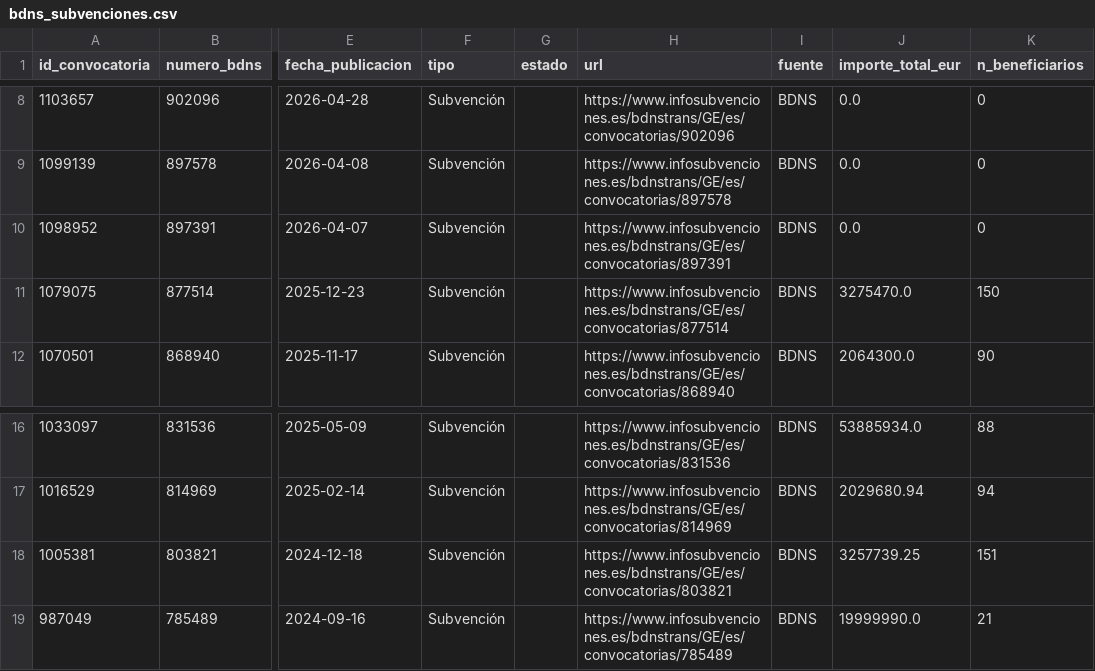
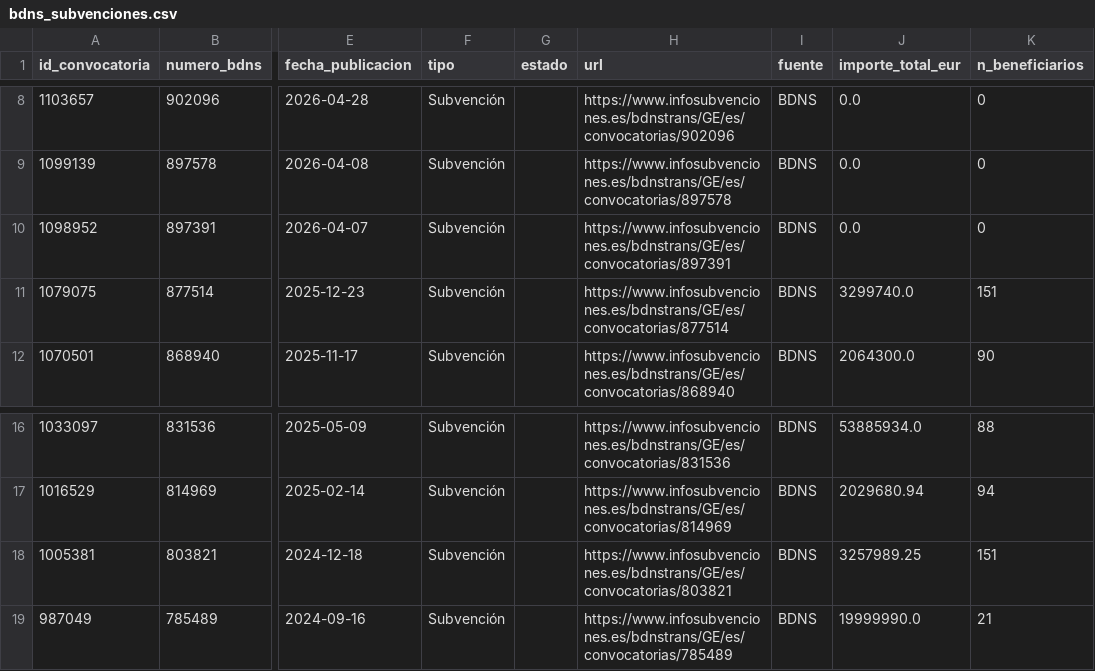
Before and after one commit to Viny2030/Fenomenos_corruptivos_spain, a CSV file: data/raw/bdns_subvenciones.csv, drawn as a sheet; only a part is shown, gaps mark what is left out; the diff names each change by its address in the sheet, - before the commit and + after, or states it on an @@ line.

```diff
--- a/data/raw/bdns_subvenciones.csv
+++ b/data/raw/bdns_subvenciones.csv
-J11 (importe_total_eur): 3275470.0
+J11 (importe_total_eur): 3299740.0
-K11 (n_beneficiarios): 150
+K11 (n_beneficiarios): 151
-J18 (importe_total_eur): 3257739.25
+J18 (importe_total_eur): 3257989.25
```
Also changed, not shown: data/raw/bdns_concesiones.csv, 7 other files.
